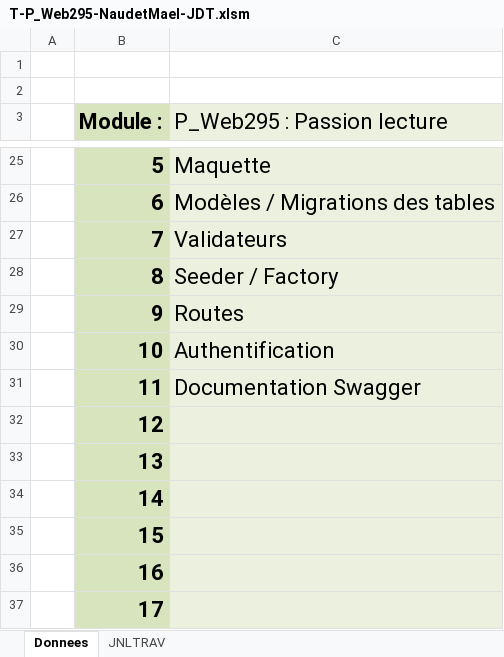
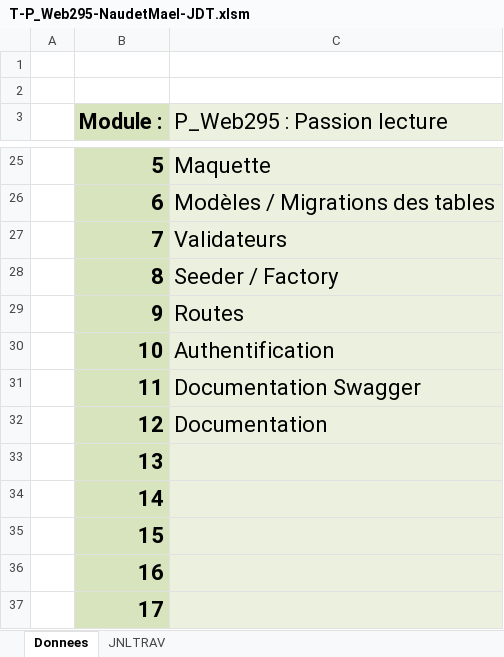
Before and after one commit to Fbrend23/P_Web-295, an Excel workbook: doc/JdT/T-P_Web295-NaudetMael-JDT.xlsm, sheet Donnees, drawn as a sheet; only a part is shown, gaps mark what is left out; values as stored, in another font and other column widths than the file's, no borders; charts and pictures not drawn; the diff names each change by its address in the sheet, - before the commit and + after, or states it on an @@ line.

```diff
--- a/doc/JdT/T-P_Web295-NaudetMael-JDT.xlsm (sheet Donnees)
+++ b/doc/JdT/T-P_Web295-NaudetMael-JDT.xlsm (sheet Donnees)
-C32 (P_Web295 : Passion lecture): (empty)
+C32 (P_Web295 : Passion lecture): Documentation
```
Also changed, not shown: sheet JNLTRAV, charts or pictures, 2 other files.
